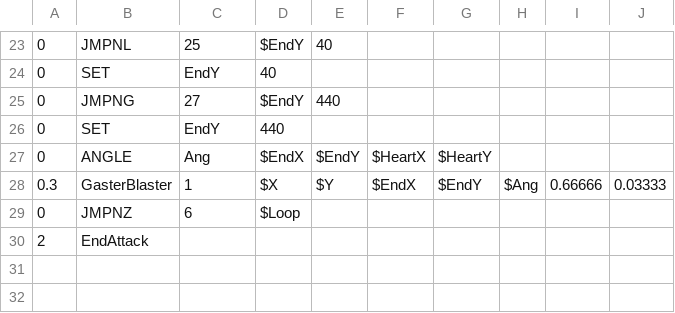
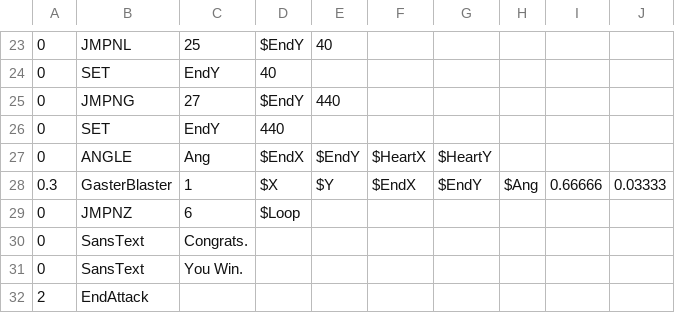
Before and after one commit to CowMan999/c2-sans-fight, a CSV file: sans_final.csv, drawn as a sheet; only a part is shown, gaps mark what is left out.

Commit message:
Update sans_final.csv

```diff
--- a/sans_final.csv
+++ b/sans_final.csv
@@ -29,2 +29,4 @@
 0,JMPNZ,6,$Loop,,,,,,
+0,SansText,Congrats.,,,,,,,,,
+0,SansText,You Win.,,,,,,,,,
 2,EndAttack,,,,,,,,
```
